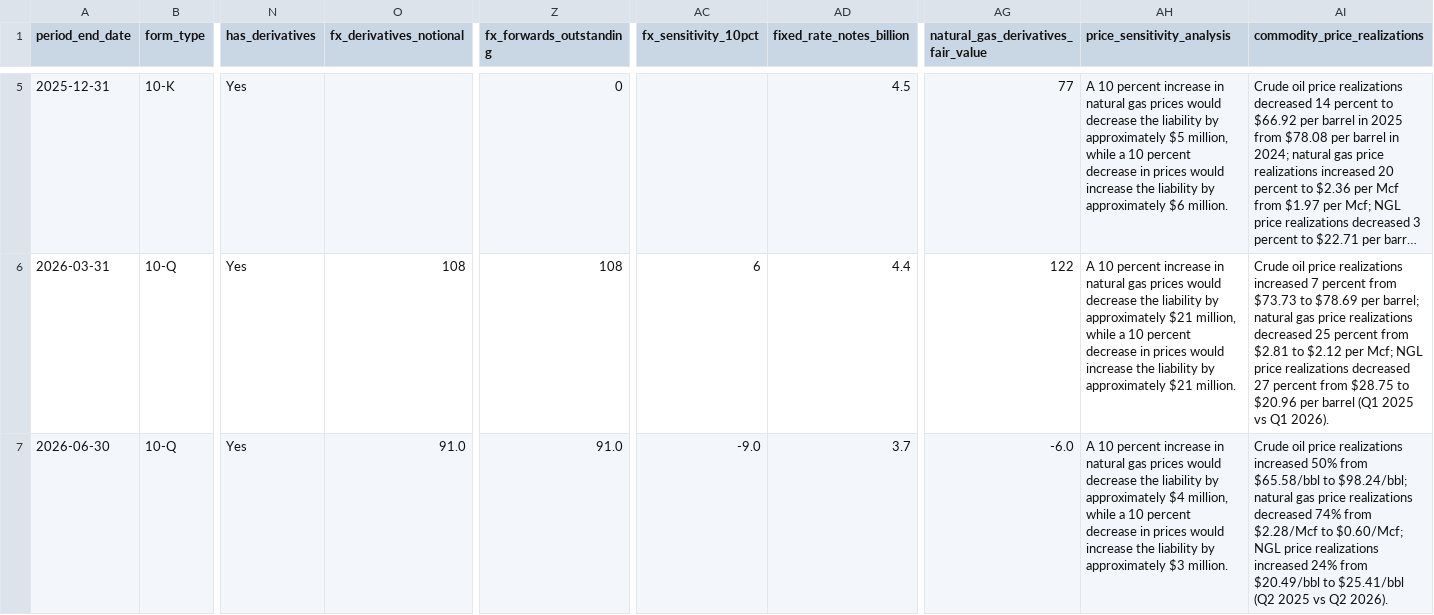
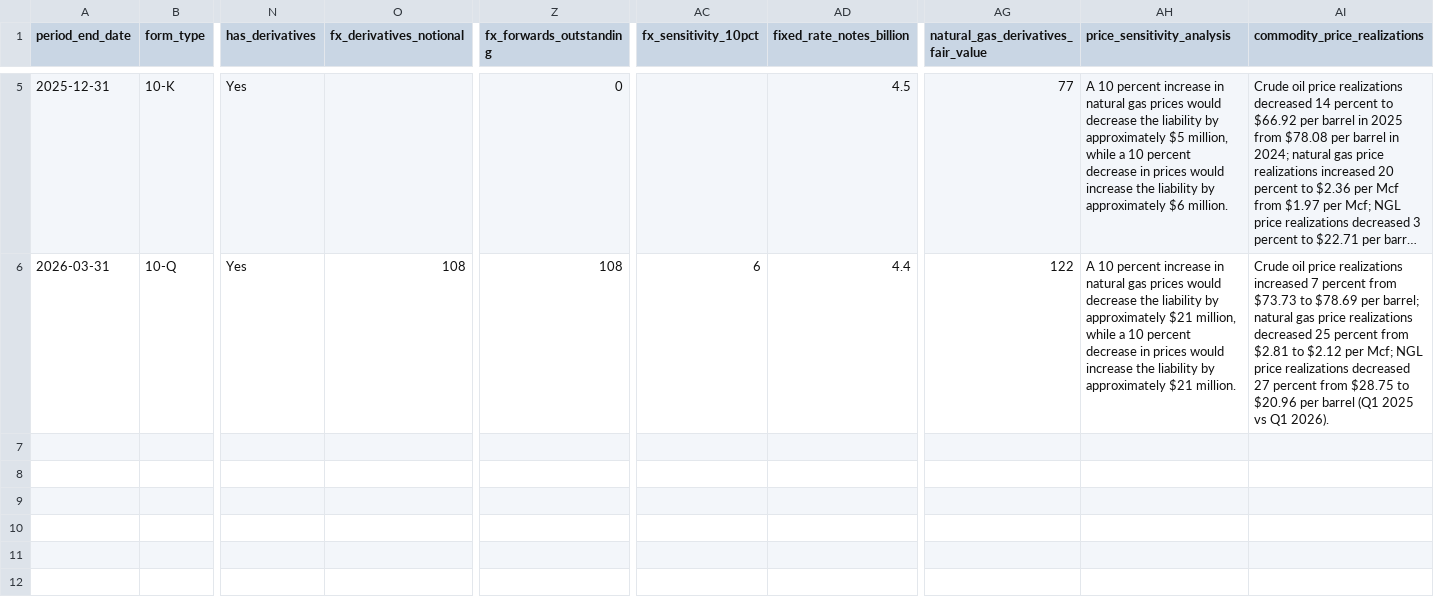
Before and after one commit to lukasbecker36-dot/sec-derivatives-, a CSV file: output/apa/tracking.csv, drawn as a sheet; only a part is shown, gaps mark what is left out; long unchanged cells end in …; rows hold the shown columns only; the diff names each change by its address in the sheet, - before the commit and + after, or states it on an @@ line.

```diff
--- a/output/apa/tracking.csv
+++ b/output/apa/tracking.csv
-row 7: 2026-06-30 | 10-Q | Yes | 91.0 | 91.0 | -9.0 | 3.7 | -6.0 | A 10 percent increase in natural gas prices would decrease the liability by approximately $4 million, while a 10 percent decrease in prices would increase the liability by approximately $3 million. | Crude oil price realizations increased 50% from $65.58/bbl to $98.24/bbl; natural gas price realizations decreased 74% from $2.28/Mcf to $0.60/Mcf; NGL price realizations increased 24% from $20.49/bbl to $25.41/bbl (Q2 2025 vs Q2 2026).
```
Also changed, not shown: output/abt/tracking.csv, output/googl/tracking.csv, 12 other files.
